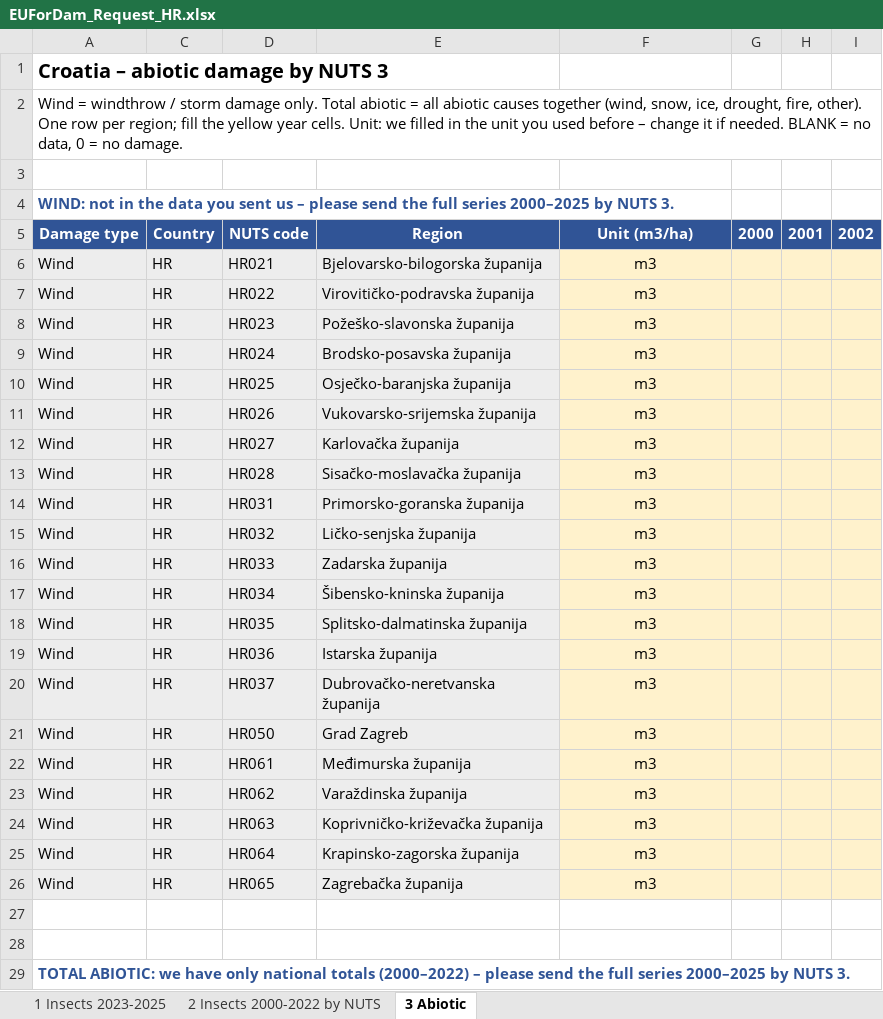
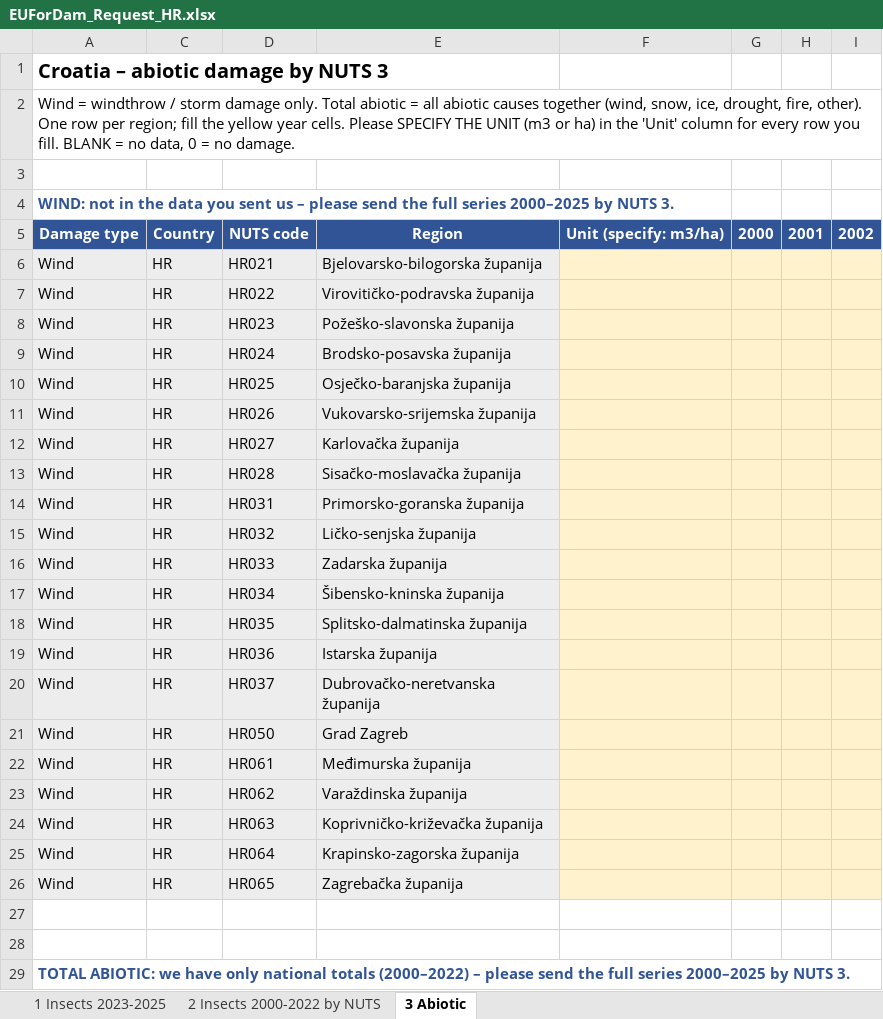
Before and after one commit to hazari2121/githubtraining, an Excel workbook: EUForDam/country_requests/EUForDam_Request_HR.xlsx, sheet 3 Abiotic, drawn as a sheet; only a part is shown; values as stored, in another font and other column widths than the file's, no borders; the diff covers the shown part only; the diff names each change by its address in the sheet, - before the commit and + after, or states it on an @@ line.

```diff
--- a/EUForDam/country_requests/EUForDam_Request_HR.xlsx (sheet 3 Abiotic)
+++ b/EUForDam/country_requests/EUForDam_Request_HR.xlsx (sheet 3 Abiotic)
-A2: …year cells. Unit: we filled in the unit you used before – change it if needed. BLANK =…
+A2: …year cells. Please SPECIFY THE UNIT (m3 or ha) in the 'Unit' column for every row you fill. BLANK =…
-F5: Unit (m3/ha)
+F5: Unit (specify: m3/ha)
-F6:F26: m3
+F6:F26: (empty)
```
Also changed, not shown: 22 edited cells elsewhere in this sheet, EUForDam/country_requests/EUForDam_Request_CH.xlsx, EUForDam/country_requests/EUForDam_Request_CZ.xlsx, 32 other files.
